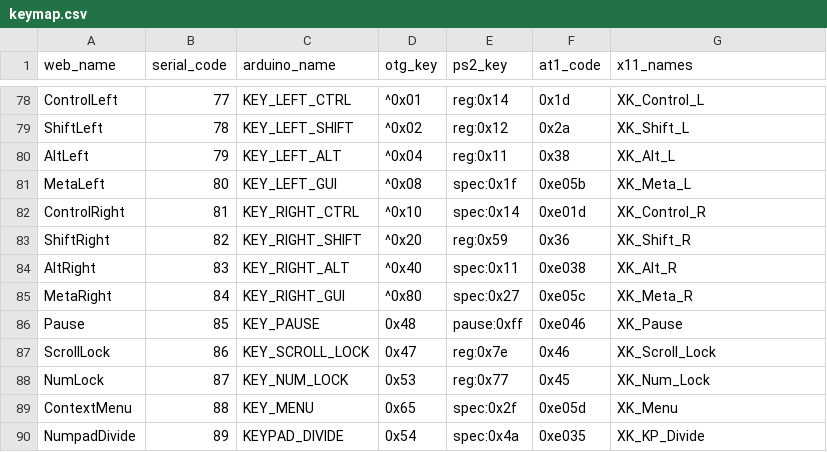
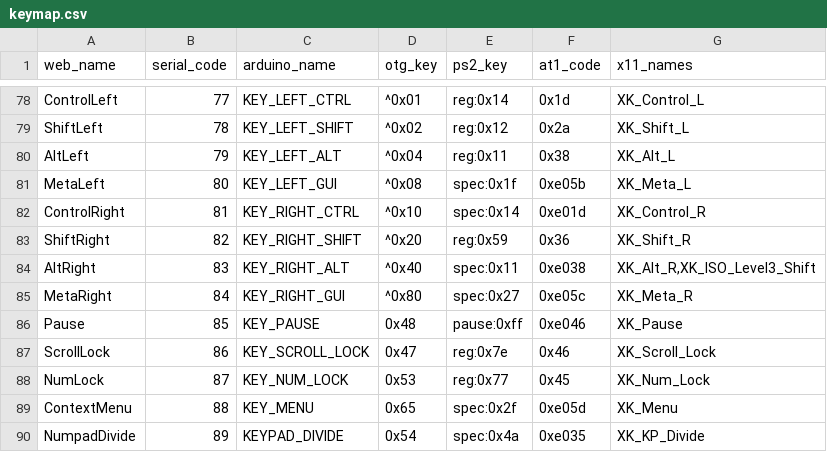
Before and after one commit to mofeng-git/One-KVM, a CSV file: keymap.csv, drawn as a sheet; only a part is shown, gaps mark what is left out.

```diff
--- a/keymap.csv
+++ b/keymap.csv
@@ -83,3 +83,3 @@ ControlRight,81,KEY_RIGHT_CTRL,^0x10,spec:0x14,0xe01d,XK_Control_R
 ShiftRight,82,KEY_RIGHT_SHIFT,^0x20,reg:0x59,0x36,XK_Shift_R
-AltRight,83,KEY_RIGHT_ALT,^0x40,spec:0x11,0xe038,XK_Alt_R
+AltRight,83,KEY_RIGHT_ALT,^0x40,spec:0x11,0xe038,"XK_Alt_R,XK_ISO_Level3_Shift"
 MetaRight,84,KEY_RIGHT_GUI,^0x80,spec:0x27,0xe05c,XK_Meta_R
```
Also changed, not shown: 2 other files.
